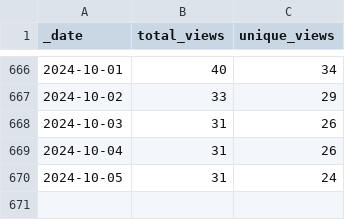
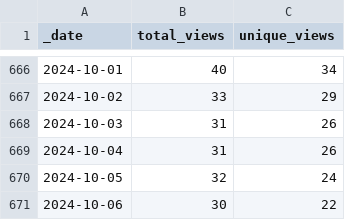
Before and after one commit to markusschanta/awesome-jupyter, a CSV file: traffic/views.csv, drawn as a sheet; only a part is shown, gaps mark what is left out.

Commit message:
GitHub traffic

```diff
--- a/traffic/views.csv
+++ b/traffic/views.csv
@@ -669,2 +669,3 @@ _date,total_views,unique_views
 2024-10-04,31,26
-2024-10-05,31,24
+2024-10-05,32,24
+2024-10-06,30,22
```
Also changed, not shown: traffic/clones.csv, 1 other file.
